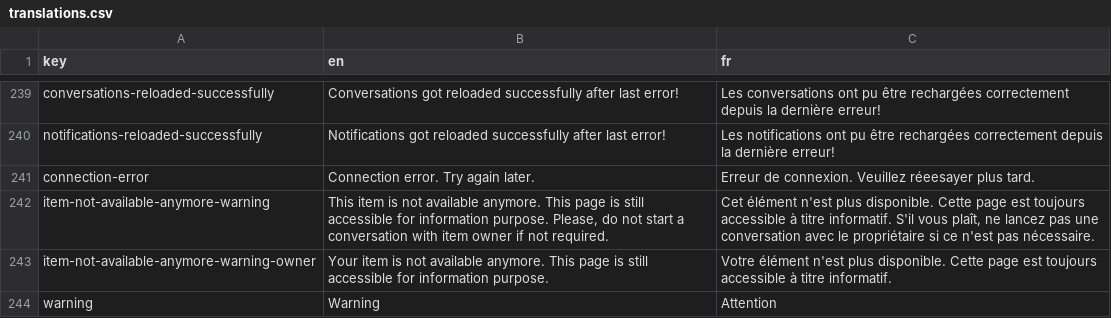
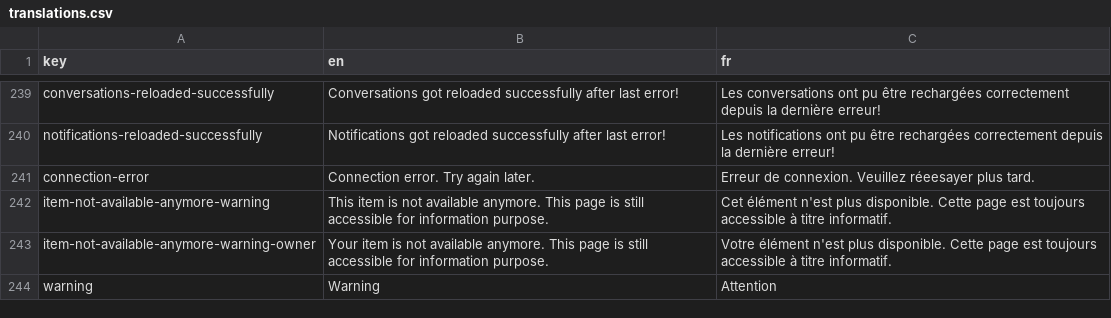
Before and after one commit to shareish/shareish, a CSV file: frontend/src/locales/translations.csv, drawn as a sheet; only a part is shown, gaps mark what is left out.

Commit message:
fix: can't start new conversation when item has ended

```diff
--- a/frontend/src/locales/translations.csv
+++ b/frontend/src/locales/translations.csv
@@ -241,3 +241,3 @@ notifications-reloaded-successfully,Notifications got reloaded successfully afte
 connection-error,Connection error. Try again later.,Erreur de connexion. Veuillez réeesayer plus tard.
-item-not-available-anymore-warning,"This item is not available anymore. This page is still accessible for information purpose. Please, do not start a conversation with item owner if not required.","Cet élément n'est plus disponible. Cette page est toujours accessible à titre informatif. S'il vous plaît, ne lancez pas une conversation avec le propriétaire si ce n'est pas nécessaire."
+item-not-available-anymore-warning,"This item is not available anymore. This page is still accessible for information purpose.","Cet élément n'est plus disponible. Cette page est toujours accessible à titre informatif."
 item-not-available-anymore-warning-owner,"Your item is not available anymore. This page is still accessible for information purpose.","Votre élément n'est plus disponible. Cette page est toujours accessible à titre informatif."
```
Also changed, not shown: 4 other files.
